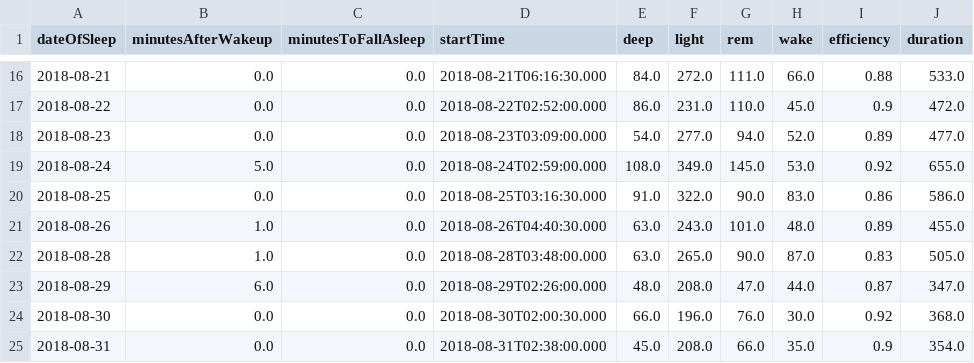
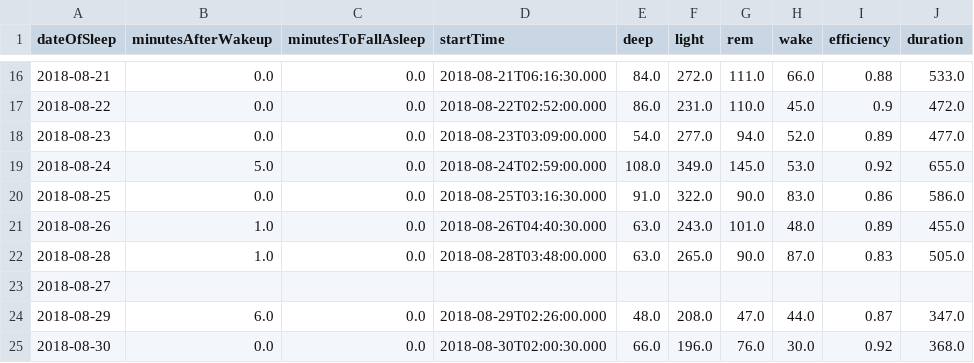
Before and after one commit to Octaviosf/HealthDashboard, a CSV file: sleep.csv, drawn as a sheet; only a part is shown, gaps mark what is left out; the shorter side is filled out with more unchanged rows.

Commit message:
update plots

```diff
--- a/sleep.csv
+++ b/sleep.csv
@@ -22,2 +22,3 @@ dateOfSleep,minutesAfterWakeup,minutesToFallAsleep,startTime,deep,light,rem,wake
 2018-08-28,1.0,0.0,2018-08-28T03:48:00.000,63.0,265.0,90.0,87.0,0.83,505.0
+2018-08-27,,,,,,,,,
 2018-08-29,6.0,0.0,2018-08-29T02:26:00.000,48.0,208.0,47.0,44.0,0.87,347.0
```
